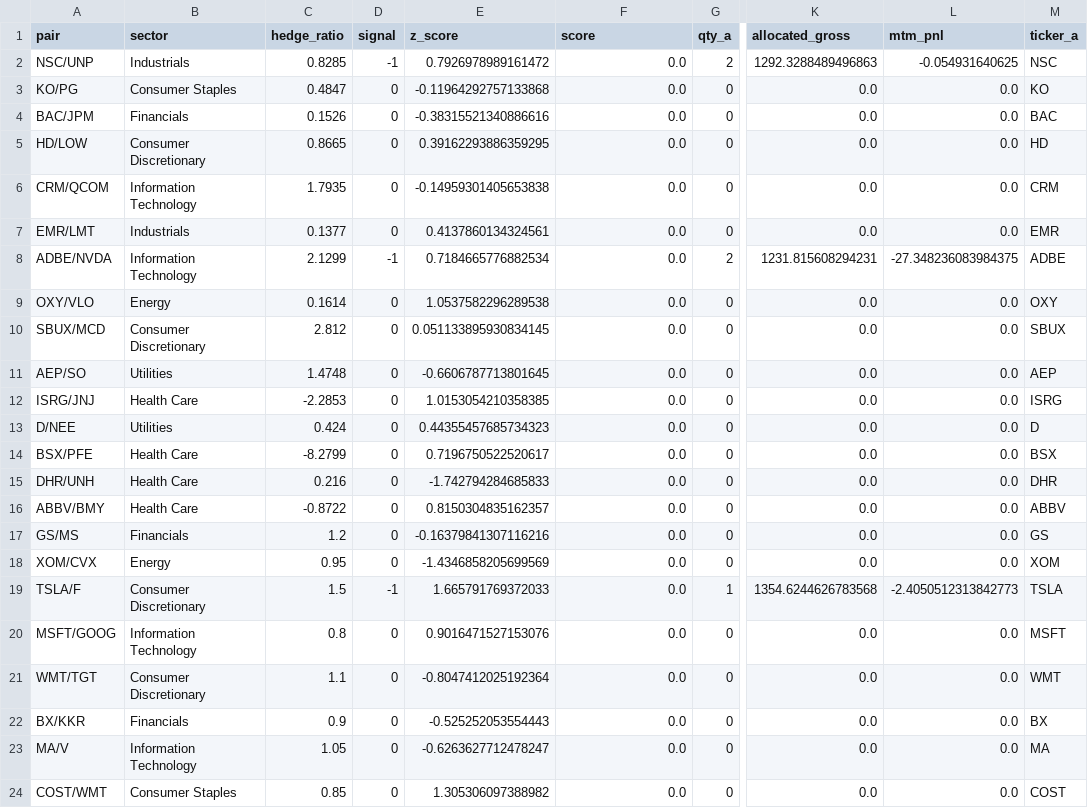
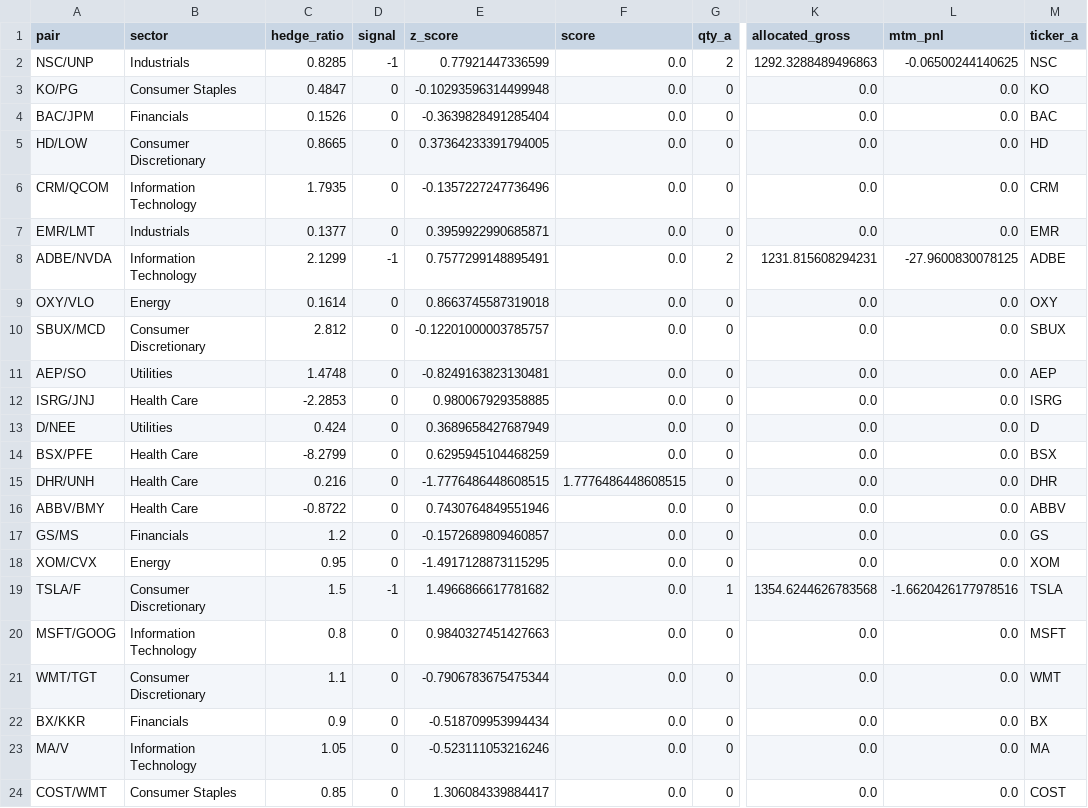
Before and after one commit to AidanJaghab/stat_arb, a CSV file: live_feed/positions.csv, drawn as a sheet; only a part is shown, gaps mark what is left out; the diff names each change by its address in the sheet, - before the commit and + after, or states it on an @@ line.

Commit message:
position update #180 — 2026-02-13 11:54:17

```diff
--- a/live_feed/positions.csv
+++ b/live_feed/positions.csv
-E2 (z_score): 0.7926978989161472
+E2 (z_score): 0.77921447336599
-L2 (mtm_pnl): -0.054931640625
+L2 (mtm_pnl): -0.06500244140625
-E3 (z_score): -0.11964292757133868
+E3 (z_score): -0.10293596314499948
-E4 (z_score): -0.38315521340886616
+E4 (z_score): -0.3639828491285404
-E5 (z_score): 0.39162293886359295
+E5 (z_score): 0.37364233391794005
-E6 (z_score): -0.14959301405653838
+E6 (z_score): -0.1357227247736496
-E7 (z_score): 0.4137860134324561
+E7 (z_score): 0.3959922990685871
-E8 (z_score): 0.7184665776882534
+E8 (z_score): 0.7577299148895491
-L8 (mtm_pnl): -27.348236083984375
+L8 (mtm_pnl): -27.9600830078125
-E9 (z_score): 1.0537582296289538
+E9 (z_score): 0.8663745587319018
-E10 (z_score): 0.051133895930834145
+E10 (z_score): -0.12201000003785757
-E11 (z_score): -0.6606787713801645
+E11 (z_score): -0.8249163823130481
-E12 (z_score): 1.0153054210358385
+E12 (z_score): 0.980067929358885
-E13 (z_score): 0.44355457685734323
+E13 (z_score): 0.3689658427687949
-E14 (z_score): 0.7196750522520617
+E14 (z_score): 0.6295945104468259
-E15 (z_score): -1.742794284685833
+E15 (z_score): -1.7776486448608515
-F15 (score): 0.0
+F15 (score): 1.7776486448608515
-E16 (z_score): 0.8150304835162357
+E16 (z_score): 0.7430764849551946
-E17 (z_score): -0.16379841307116216
+E17 (z_score): -0.1572689809460857
-E18 (z_score): -1.4346858205699569
+E18 (z_score): -1.4917128873115295
-E19 (z_score): 1.665791769372033
+E19 (z_score): 1.4966866617781682
-L19 (mtm_pnl): -2.4050512313842773
+L19 (mtm_pnl): -1.6620426177978516
-E20 (z_score): 0.9016471527153076
+E20 (z_score): 0.9840327451427663
-E21 (z_score): -0.8047412025192364
+E21 (z_score): -0.7906783675475344
-E22 (z_score): -0.525252053554443
+E22 (z_score): -0.518709953994434
-E23 (z_score): -0.6263627712478247
+E23 (z_score): -0.523111053216246
-E24 (z_score): 1.305306097388982
+E24 (z_score): 1.306084339884417
```
Also changed, not shown: 1 other file.
